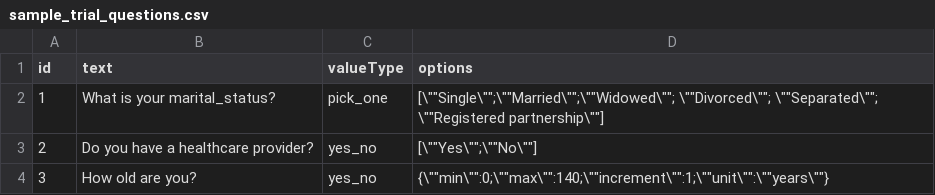
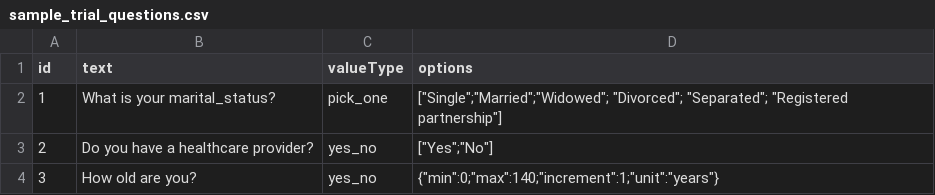
Before and after one commit to clintwin360/ClinTwin360_Web, a CSV file: clintwin/sponsor/static/sponsor/sample_file/sample_trial_questions.csv, drawn as a sheet.

```diff
--- a/clintwin/sponsor/static/sponsor/sample_file/sample_trial_questions.csv
+++ b/clintwin/sponsor/static/sponsor/sample_file/sample_trial_questions.csv
@@ -1,4 +1,4 @@
 id,text,valueType,options
-1,What is your marital_status?,pick_one,"[\""""Single\"""";\""""Married\"""";\""""Widowed\""""; \""""Divorced\""""; \""""Separated\""""; \""""Registered partnership\""""]"
-2,Do you have a healthcare provider?,yes_no,"[\""""Yes\"""";\""""No\""""]"
-3,How old are you?,yes_no,"{\""""min\"""":0;\""""max\"""":140;\""""increment\"""":1;\""""unit\"""":\""""years\""""}"
+1,What is your marital_status?,pick_one,"[""Single"";""Married"";""Widowed""; ""Divorced""; ""Separated""; ""Registered partnership""]"
+2,Do you have a healthcare provider?,yes_no,"[""Yes"";""No""]"
+3,How old are you?,yes_no,"{""min"":0;""max"":140;""increment"":1;""unit"":""years""}"
```
Also changed, not shown: 5 other files.
